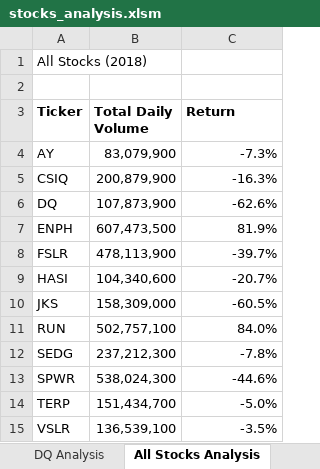
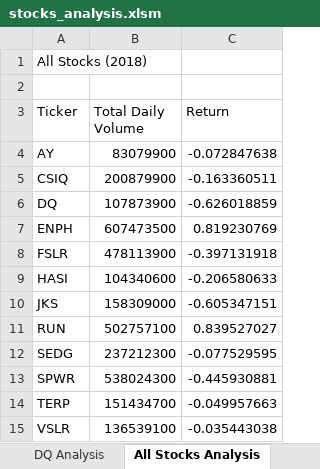
Before and after one commit to JARVIS-117/stock-analysis, an Excel workbook: stocks_analysis.xlsm, sheet All Stocks Analysis, drawn as a sheet; values as stored, in another font and other column widths than the file's, no borders; charts and pictures not drawn; the diff names each change by its address in the sheet, - before the commit and + after, or states it on an @@ line.

Commit message:
Most up to date version of green_stocks.xlsm

```diff
--- a/stocks_analysis.xlsm (sheet All Stocks Analysis)
+++ b/stocks_analysis.xlsm (sheet All Stocks Analysis)
-A3:C3 bold: on
+A3:C3 bold: off
-B4 (Total Daily Volume): 83,079,900
+B4 (Total Daily Volume): 83079900
-C4 (Return): -7.3%
+C4 (Return): -0.072847638
-B5 (Total Daily Volume): 200,879,900
+B5 (Total Daily Volume): 200879900
-C5 (Return): -16.3%
+C5 (Return): -0.163360511
-B6 (Total Daily Volume): 107,873,900
+B6 (Total Daily Volume): 107873900
-C6 (Return): -62.6%
+C6 (Return): -0.626018859
-B7 (Total Daily Volume): 607,473,500
+B7 (Total Daily Volume): 607473500
-C7 (Return): 81.9%
+C7 (Return): 0.819230769
-B8 (Total Daily Volume): 478,113,900
+B8 (Total Daily Volume): 478113900
-C8 (Return): -39.7%
+C8 (Return): -0.397131918
-B9 (Total Daily Volume): 104,340,600
+B9 (Total Daily Volume): 104340600
-C9 (Return): -20.7%
+C9 (Return): -0.206580633
-B10 (Total Daily Volume): 158,309,000
+B10 (Total Daily Volume): 158309000
-C10 (Return): -60.5%
+C10 (Return): -0.605347151
-B11 (Total Daily Volume): 502,757,100
+B11 (Total Daily Volume): 502757100
-C11 (Return): 84.0%
+C11 (Return): 0.839527027
-B12 (Total Daily Volume): 237,212,300
+B12 (Total Daily Volume): 237212300
-C12 (Return): -7.8%
+C12 (Return): -0.077529595
-B13 (Total Daily Volume): 538,024,300
+B13 (Total Daily Volume): 538024300
-C13 (Return): -44.6%
+C13 (Return): -0.445930881
-B14 (Total Daily Volume): 151,434,700
+B14 (Total Daily Volume): 151434700
-C14 (Return): -5.0%
+C14 (Return): -0.049957663
-B15 (Total Daily Volume): 136,539,100
+B15 (Total Daily Volume): 136539100
-C15 (Return): -3.5%
+C15 (Return): -0.035443038
```
Also changed, not shown: charts or pictures.
